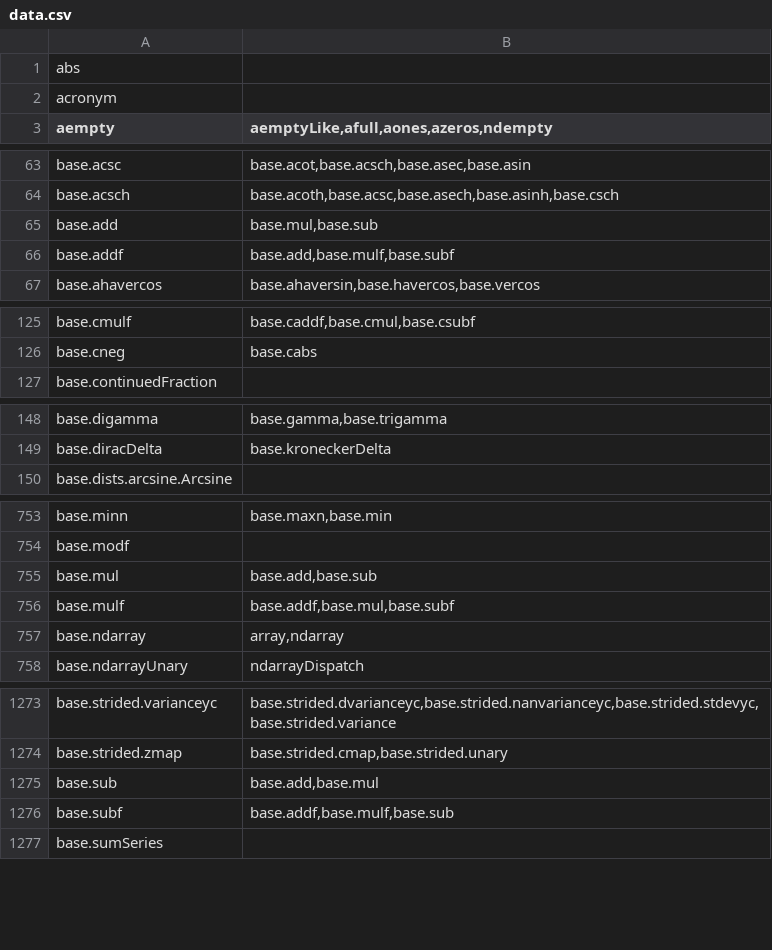
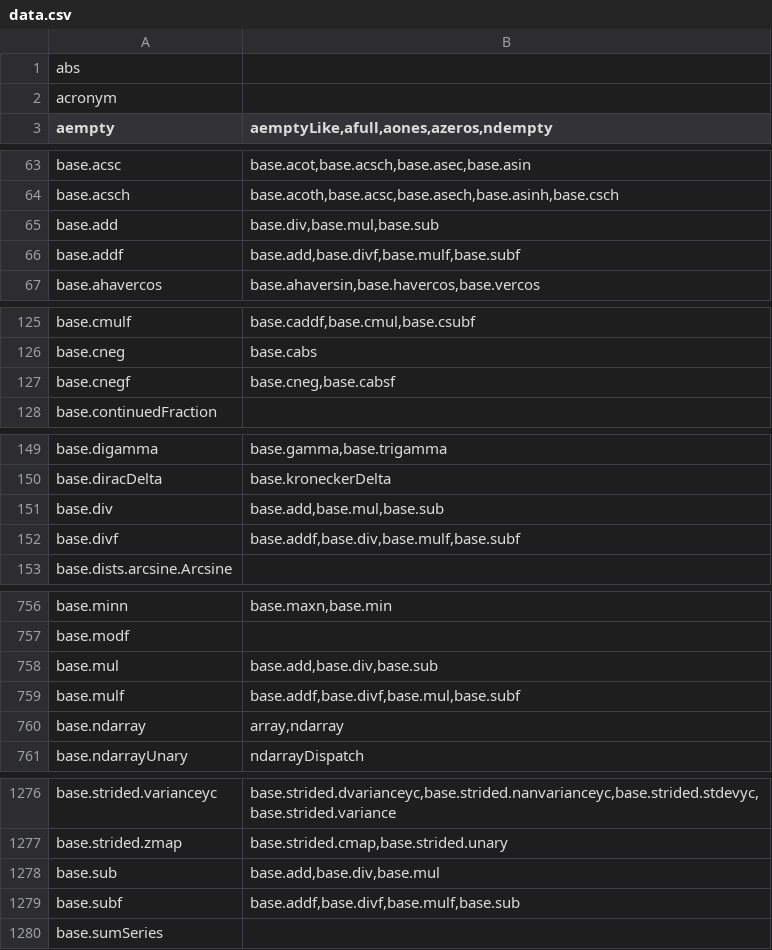
Before and after one commit to stdlib-js/namespace-alias2related, a CSV file: data/data.csv, drawn as a sheet; only a part is shown, gaps mark what is left out; the diff covers the shown part only.

```diff
--- a/data/data.csv
+++ b/data/data.csv
@@ -64,4 +64,4 @@ base.acsc,"base.acot,base.acsch,base.asec,base.asin"
 base.acsch,"base.acoth,base.acsc,base.asech,base.asinh,base.csch"
-base.add,"base.mul,base.sub"
-base.addf,"base.add,base.mulf,base.subf"
+base.add,"base.div,base.mul,base.sub"
+base.addf,"base.add,base.divf,base.mulf,base.subf"
 base.ahavercos,"base.ahaversin,base.havercos,base.vercos"
@@ -126,2 +126,3 @@ base.cmulf,"base.caddf,base.cmul,base.csubf"
 base.cneg,"base.cabs"
+base.cnegf,"base.cneg,base.cabsf"
 base.continuedFraction,""
@@ -149,2 +150,4 @@ base.digamma,"base.gamma,base.trigamma"
 base.diracDelta,"base.kroneckerDelta"
+base.div,"base.add,base.mul,base.sub"
+base.divf,"base.addf,base.div,base.mulf,base.subf"
 base.dists.arcsine.Arcsine,""
@@ -754,4 +757,4 @@ base.minn,"base.maxn,base.min"
 base.modf,""
-base.mul,"base.add,base.sub"
-base.mulf,"base.addf,base.mul,base.subf"
+base.mul,"base.add,base.div,base.sub"
+base.mulf,"base.addf,base.divf,base.mul,base.subf"
 base.ndarray,"array,ndarray"
@@ -1274,4 +1277,4 @@ base.strided.varianceyc,"base.strided.dvarianceyc,base.strided.nanvarianceyc,bas
 base.strided.zmap,"base.strided.cmap,base.strided.unary"
-base.sub,"base.add,base.mul"
-base.subf,"base.addf,base.mulf,base.sub"
+base.sub,"base.add,base.div,base.mul"
+base.subf,"base.addf,base.divf,base.mulf,base.sub"
 base.sumSeries,""
```
Also changed, not shown: 1 edited cell elsewhere in this file, 3 other files.
